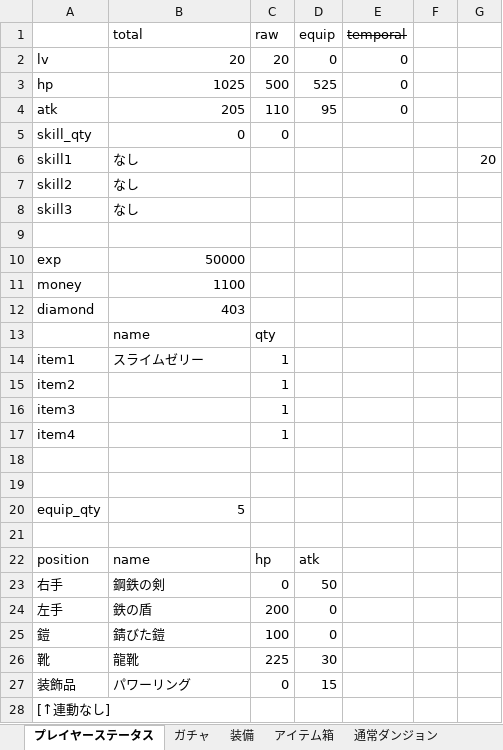
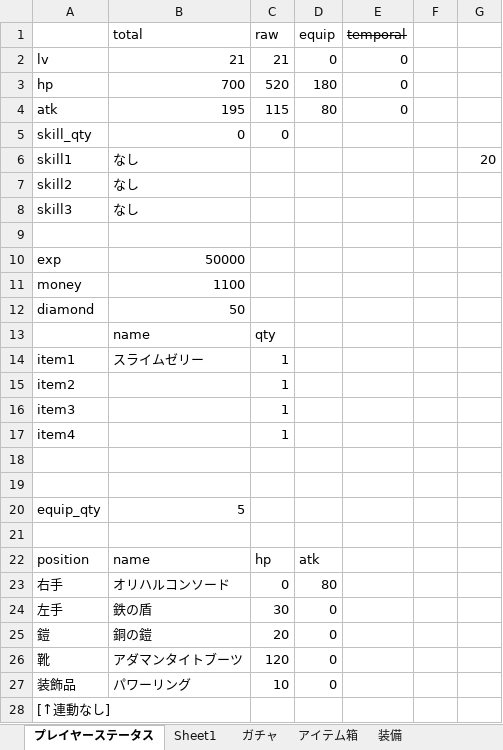
Before and after one commit to TakenokoEmpire/mypj, an Excel workbook: new_system/systems/base.xlsx, sheet プレイヤーステータス, drawn as a sheet; values as stored, in another font and other column widths than the file's, no borders; the diff names each change by its address in the sheet, - before the commit and + after, or states it on an @@ line.

```diff
--- a/new_system/systems/base.xlsx (sheet プレイヤーステータス)
+++ b/new_system/systems/base.xlsx (sheet プレイヤーステータス)
+sheet tab: Sheet1
@@ sheet tab order changed: プレイヤーステータス | Sheet1 | ガチャ | アイテム箱 | 装備 @@
-B2 (total): 20
+B2 (total): 21
-C2 (raw): 20
+C2 (raw): 21
-B3 (total): 1025
+B3 (total): 700
-C3 (raw): 500
+C3 (raw): 520
-D3 (equip): 525
+D3 (equip): 180
-B4 (total): 205
+B4 (total): 195
-C4 (raw): 110
+C4 (raw): 115
-D4 (equip): 95
+D4 (equip): 80
-B12 (total): 403
+B12 (total): 50
-B23 (total): 鋼鉄の剣
+B23 (total): オリハルコンソード
-D23 (equip): 50
+D23 (equip): 80
-C24 (raw): 200
+C24 (raw): 30
-B25 (total): 錆びた鎧
+B25 (total): 銅の鎧
-C25 (raw): 100
+C25 (raw): 20
-B26 (total): 龍靴
+B26 (total): アダマンタイトブーツ
-C26 (raw): 225
+C26 (raw): 120
-D26 (equip): 30
+D26 (equip): 0
-C27 (raw): 0
+C27 (raw): 10
-D27 (equip): 15
+D27 (equip): 0
```
Also changed, not shown: sheet 装備, sheet ガチャ, sheet アイテム箱, sheet 道具箱, other sheet tabs, 3 other files.
